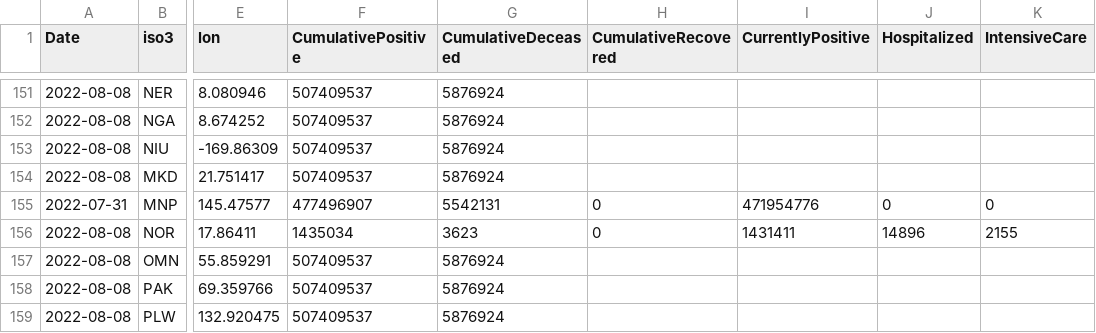
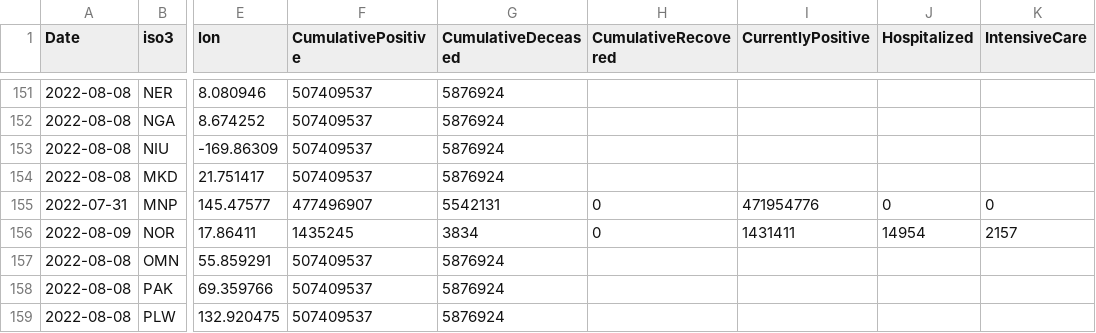
Before and after one commit to romyhansum/COVID-19, a CSV file: data-by-country/jrc-covid-19-countries-20220809.csv, drawn as a sheet; only a part is shown, gaps mark what is left out; the diff names each change by its address in the sheet, - before the commit and + after, or states it on an @@ line.

```diff
--- a/data-by-country/jrc-covid-19-countries-20220809.csv
+++ b/data-by-country/jrc-covid-19-countries-20220809.csv
-A156 (Date): 2022-08-08
+A156 (Date): 2022-08-09
-F156 (CumulativePositive): 1435034
+F156 (CumulativePositive): 1435245
-G156 (CumulativeDeceased): 3623
+G156 (CumulativeDeceased): 3834
-J156 (Hospitalized): 14896
+J156 (Hospitalized): 14954
-K156 (IntensiveCare): 2155
+K156 (IntensiveCare): 2157
```
Also changed, not shown: data-by-country/jrc-covid-19-countries-latest.csv, data-of-world/jrc-covid-19-world-latest.csv, 5 other files.
